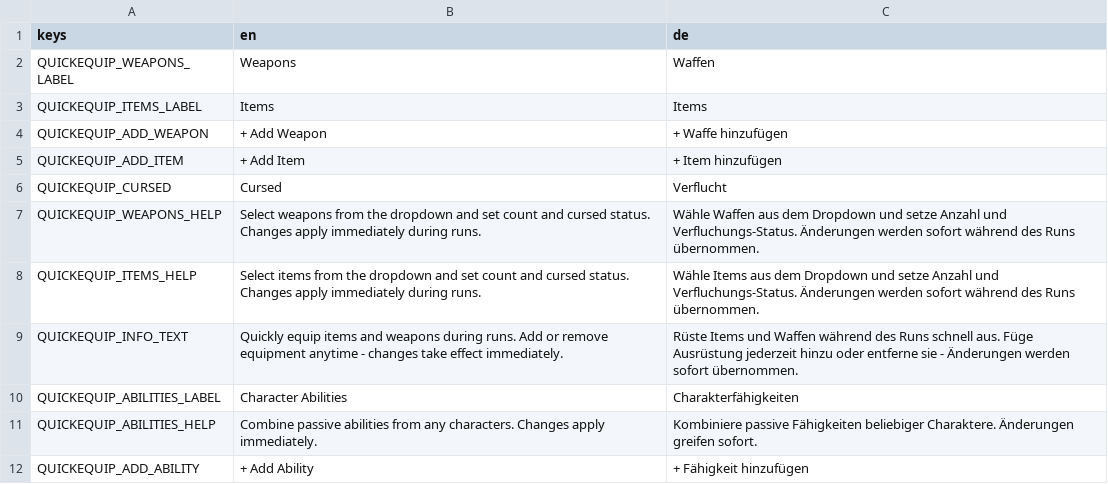
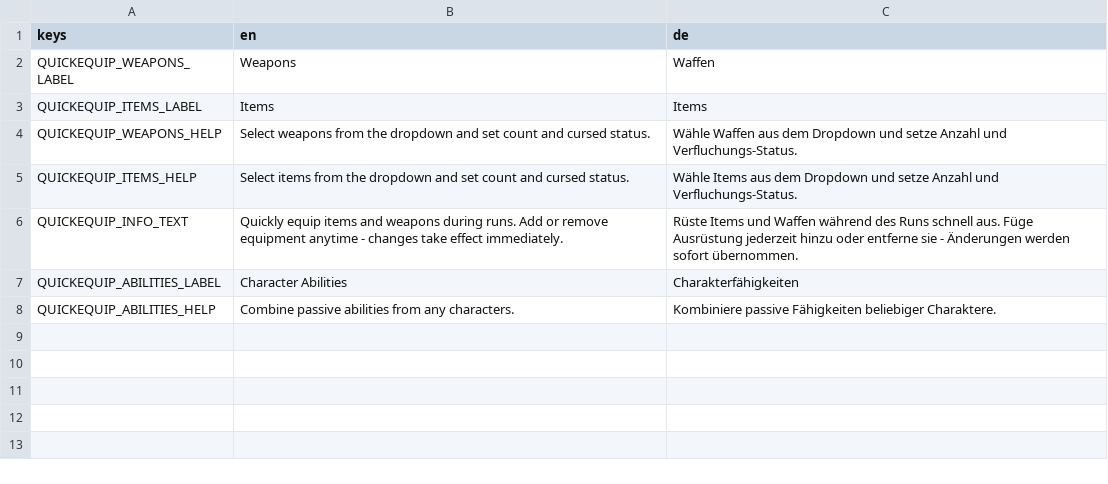
Before and after one commit to L10nM4st3r/Brotato-Mods, a CSV file: Oudstand-QuickEquip/translations/QuickEquip.csv, drawn as a sheet.

Commit message:
split up QuickEquip into files & adjust captions

```diff
--- a/Oudstand-QuickEquip/translations/QuickEquip.csv
+++ b/Oudstand-QuickEquip/translations/QuickEquip.csv
@@ -3,10 +3,6 @@ QUICKEQUIP_WEAPONS_LABEL,Weapons,Waffen
 QUICKEQUIP_ITEMS_LABEL,Items,Items
-QUICKEQUIP_ADD_WEAPON,+ Add Weapon,+ Waffe hinzufügen
-QUICKEQUIP_ADD_ITEM,+ Add Item,+ Item hinzufügen
-QUICKEQUIP_CURSED,Cursed,Verflucht
-QUICKEQUIP_WEAPONS_HELP,Select weapons from the dropdown and set count and cursed status. Changes apply immediately during runs.,Wähle Waffen aus dem Dropdown und setze Anzahl und Verfluchungs-Status. Änderungen werden sofort während des Runs übernommen.
-QUICKEQUIP_ITEMS_HELP,Select items from the dropdown and set count and cursed status. Changes apply immediately during runs.,Wähle Items aus dem Dropdown und setze Anzahl und Verfluchungs-Status. Änderungen werden sofort während des Runs übernommen.
+QUICKEQUIP_WEAPONS_HELP,Select weapons from the dropdown and set count and cursed status.,Wähle Waffen aus dem Dropdown und setze Anzahl und Verfluchungs-Status.
+QUICKEQUIP_ITEMS_HELP,Select items from the dropdown and set count and cursed status.,Wähle Items aus dem Dropdown und setze Anzahl und Verfluchungs-Status.
 QUICKEQUIP_INFO_TEXT,Quickly equip items and weapons during runs. Add or remove equipment anytime - changes take effect immediately.,Rüste Items und Waffen während des Runs schnell aus. Füge Ausrüstung jederzeit hinzu oder entferne sie - Änderungen werden sofort übernommen.
 QUICKEQUIP_ABILITIES_LABEL,Character Abilities,Charakterfähigkeiten
-QUICKEQUIP_ABILITIES_HELP,Combine passive abilities from any characters. Changes apply immediately.,Kombiniere passive Fähigkeiten beliebiger Charaktere. Änderungen greifen sofort.
-QUICKEQUIP_ADD_ABILITY,+ Add Ability,+ Fähigkeit hinzufügen
+QUICKEQUIP_ABILITIES_HELP,Combine passive abilities from any characters.,Kombiniere passive Fähigkeiten beliebiger Charaktere.
```
Also changed, not shown: 15 other files.
